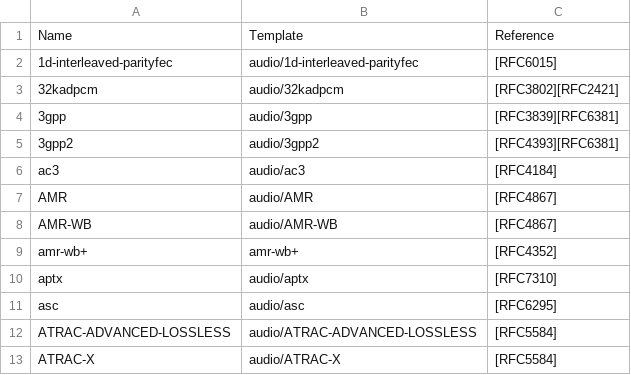
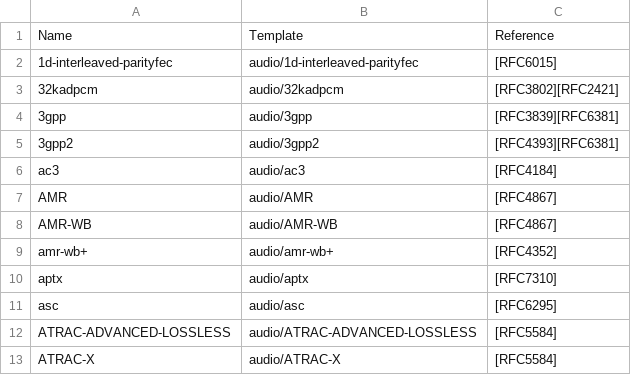
Before and after one commit to kamui/accept_headers, a CSV file: spec/support/media_types/audio.csv, drawn as a sheet; only a part is shown.

Commit message:
audio/amr-wb+ media type typo is fixed

```diff
--- a/spec/support/media_types/audio.csv
+++ b/spec/support/media_types/audio.csv
@@ -8,3 +8,3 @@ AMR,audio/AMR,[RFC4867]
 AMR-WB,audio/AMR-WB,[RFC4867]
-amr-wb+,amr-wb+,[RFC4352]
+amr-wb+,audio/amr-wb+,[RFC4352]
 aptx,audio/aptx,[RFC7310]
```
Also changed, not shown: 1 other file.
